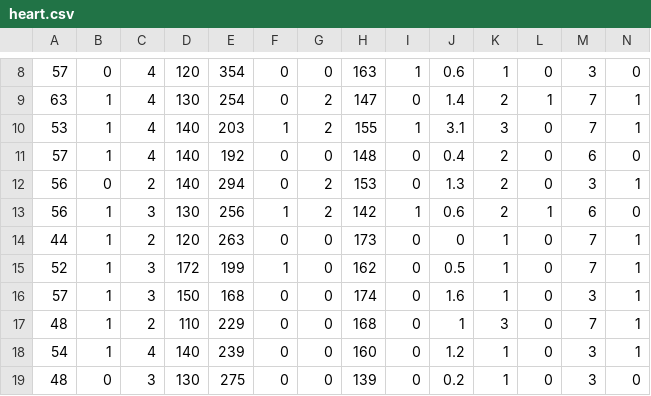
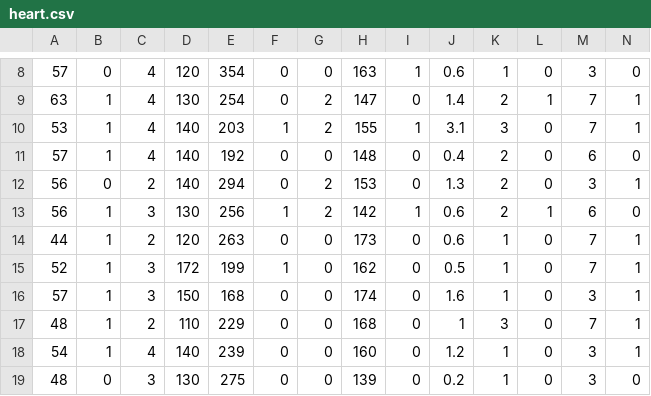
Before and after one commit to GANESHANS/csvkit, a CSV file: heart.csv, drawn as a sheet; only a part is shown, gaps mark what is left out.

Commit message:
llll

```diff
--- a/heart.csv
+++ b/heart.csv
@@ -13,3 +13,3 @@
 56,1,3,130,256,1,2,142,1,0.6,2,1,6,0
-44,1,2,120,263,0,0,173,0,0,1,0,7,1
+44,1,2,120,263,0,0,173,0,0.6,1,0,7,1
 52,1,3,172,199,1,0,162,0,0.5,1,0,7,1
```
